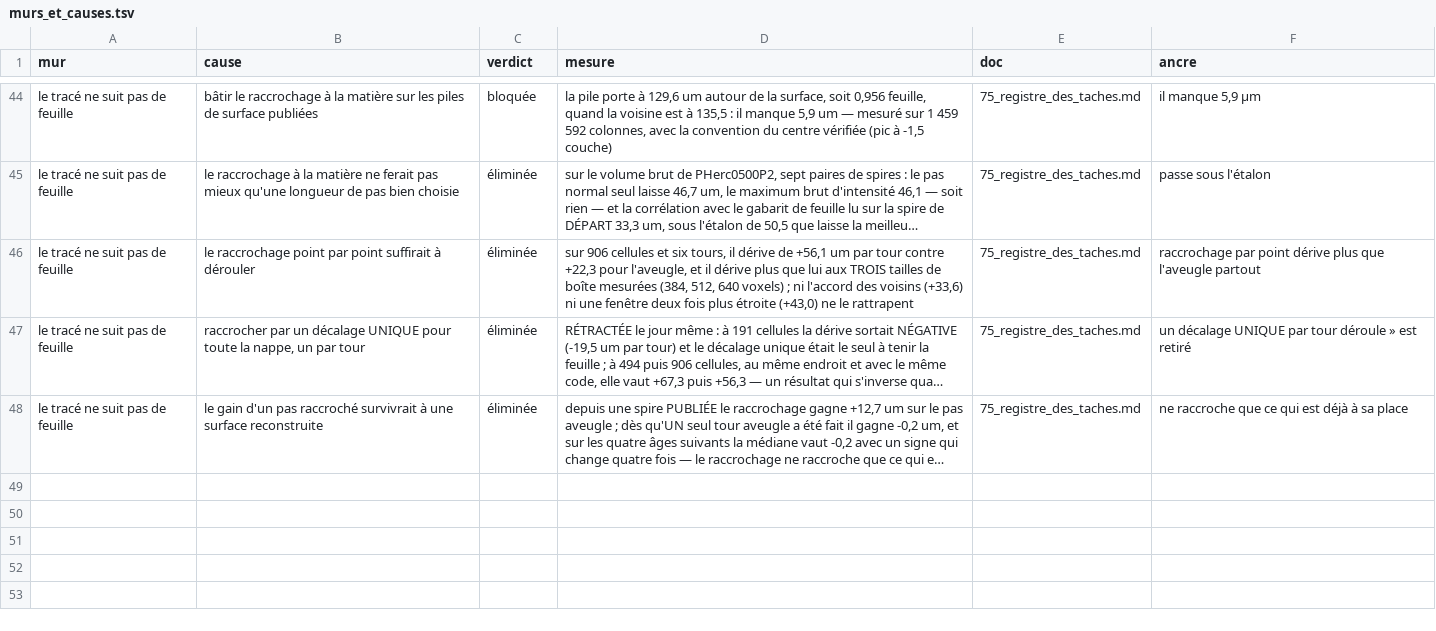
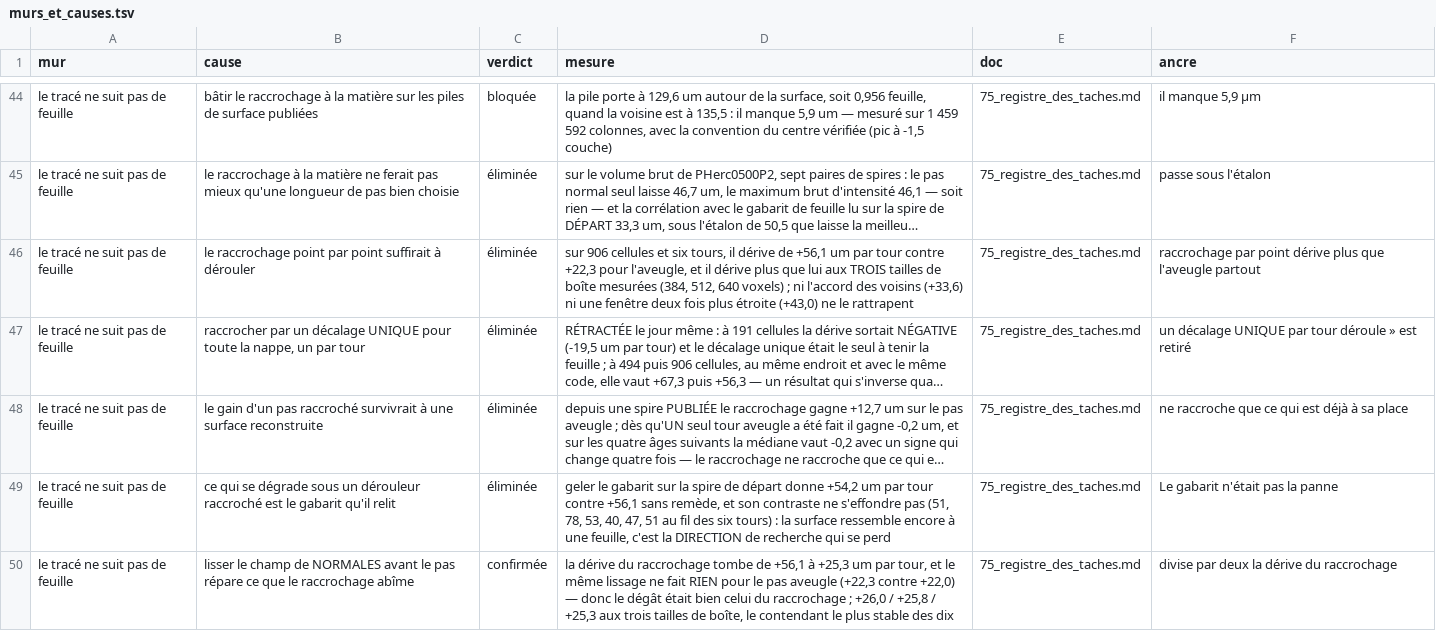
Before and after one commit to MasterLaplace/LplVesuvius, a TSV file: docs/registres/murs_et_causes.tsv, drawn as a sheet; only a part is shown, gaps mark what is left out; long unchanged cells end in …; the diff names each change by its address in the sheet, - before the commit and + after, or states it on an @@ line.

Commit message:
feat(nappe): the mechanism is the normals, and smoothing them halves what the snap costs
Three suspicions were tested and dropped before the one that holds, each breaking
exactly one thing. A window twice as narrow gives +43.0 um per turn. Offsets
agreed over the 3x3 neighbourhood give +33.6. A template frozen once on the
departure wrap gives +54.2 against +56.1 with no remedy at all, and its contrast
does not collapse either: 51, 78, 53, 40, 47, 51 across the six turns. The
surface still looks like a sheet; what is lost is the direction in which it is
searched.

Smoothing the field of normals before the step drops the snapped walk from +56.1
to +25.3 um per turn, and does nothing at all for the blind walk, +22.3 against
+22.0. That second half is what proves the first: if the normals were simply bad
for everyone, smoothing them would help both walks. They are bad only where the
snap has been. It ripples the sheet, the ripple spoils its normals, and the bad
normal spoils the next step.

Agreeing offsets and smoothing normals are not the same gesture: one smooths how
far you move, the other which way you look. Both together give +29.4, worse than
normals alone, so they overlap and oversmooth rather than adding up.

Smoothed normals is also the most box-stable of the ten contenders, +26.0, +25.8,
+25.3 across the three sizes, where the blind step itself swings from +13.3 to
+25.5. At the two larger sizes the two are level: the repaired snap no longer
costs anything and still earns nothing, which is what the ageing measurement
already said.

The angular dispersion of the normal field, 2.8 to 10.9 degrees over six turns,
needs no target, so an unroller can compute it on itself while walking. It is the
only confidence signal in this slice that does not require knowing the answer,
and it is what the next question turns on.

```diff
--- a/docs/registres/murs_et_causes.tsv
+++ b/docs/registres/murs_et_causes.tsv
+row 49: le tracé ne suit pas de feuille | ce qui se dégrade sous un dérouleur raccroché est le gabarit qu'il relit | éliminée | geler le gabarit sur la spire de départ donne +54,2 um par tour contre +56,1 sans remède, et son contraste ne s'effondre pas (51, 78, 53, 40, 47, 51 au fil des six tours) : la surface ressemble encore à une feuille, c'est la DIRECTION de recherche qui se perd | 75_registre_des_taches.md | Le gabarit n'était pas la panne
+row 50: le tracé ne suit pas de feuille | lisser le champ de NORMALES avant le pas répare ce que le raccrochage abîme | confirmée | la dérive du raccrochage tombe de +56,1 à +25,3 um par tour, et le même lissage ne fait RIEN pour le pas aveugle (+22,3 contre +22,0) — donc le dégât était bien celui du raccrochage ; +26,0 / +25,8 / +25,3 aux trois tailles de boîte, le contendant le plus stable des dix | 75_registre_des_taches.md | divise par deux la dérive du raccrochage
```
Also changed, not shown: 9 other files.
